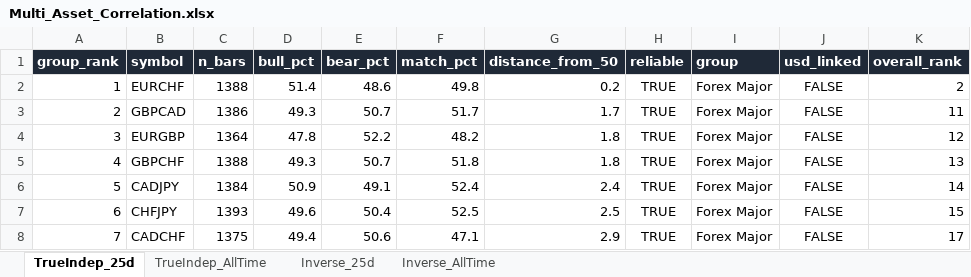
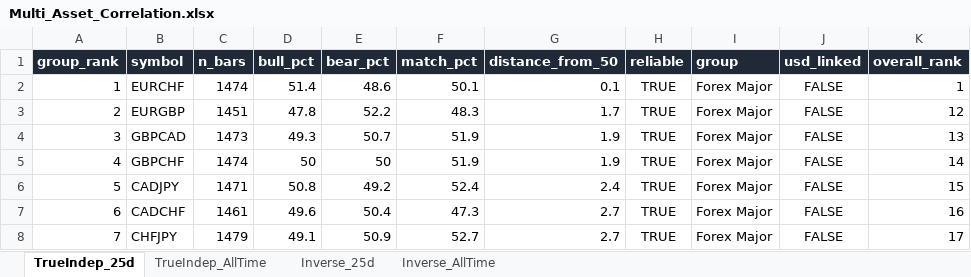
Before and after one commit to Jamesssurfer/Multi_Assets_Correlation, an Excel workbook: output/Multi_Asset_Correlation.xlsx, sheet TrueIndep_25d, drawn as a sheet; only a part is shown; values as stored, in another font and other column widths than the file's, no borders; removed rows and columns are numbered as before the commit, all else as after; the diff covers the shown part only; the diff names each change by its address in the sheet, - before the commit and + after, or states it on an @@ line.

```diff
--- a/output/Multi_Asset_Correlation.xlsx (sheet TrueIndep_25d)
+++ b/output/Multi_Asset_Correlation.xlsx (sheet TrueIndep_25d)
-C2 (n_bars): 1388
+C2 (n_bars): 1474
-F2 (match_pct): 49.8
+F2 (match_pct): 50.1
-G2 (distance_from_50): 0.2
+G2 (distance_from_50): 0.1
-K2 (overall_rank): 2
+K2 (overall_rank): 1
-row 3: 2 | GBPCAD | 1386 | 49.3 | 50.7 | 51.7 | 1.7 | TRUE | Forex Major | FALSE | 11
-A3 (group_rank): 3
+A3 (group_rank): 2
-C3 (n_bars): 1364
+C3 (n_bars): 1451
-F3 (match_pct): 48.2
+F3 (match_pct): 48.3
-G3 (distance_from_50): 1.8
+G3 (distance_from_50): 1.7
+row 4: 3 | GBPCAD | 1473 | 49.3 | 50.7 | 51.9 | 1.9 | TRUE | Forex Major | FALSE | 13
-C5 (n_bars): 1388
+C5 (n_bars): 1474
-D5 (bull_pct): 49.3
+D5 (bull_pct): 50
-E5 (bear_pct): 50.7
+E5 (bear_pct): 50
-F5 (match_pct): 51.8
+F5 (match_pct): 51.9
-G5 (distance_from_50): 1.8
+G5 (distance_from_50): 1.9
-K5 (overall_rank): 13
+K5 (overall_rank): 14
-C6 (n_bars): 1384
+C6 (n_bars): 1471
-D6 (bull_pct): 50.9
+D6 (bull_pct): 50.8
-E6 (bear_pct): 49.1
+E6 (bear_pct): 49.2
-K6 (overall_rank): 14
+K6 (overall_rank): 15
-row 7: 6 | CHFJPY | 1393 | 49.6 | 50.4 | 52.5 | 2.5 | TRUE | Forex Major | FALSE | 15
-A7 (group_rank): 7
+A7 (group_rank): 6
-C7 (n_bars): 1375
+C7 (n_bars): 1461
-D7 (bull_pct): 49.4
+D7 (bull_pct): 49.6
-E7 (bear_pct): 50.6
+E7 (bear_pct): 50.4
-F7 (match_pct): 47.1
+F7 (match_pct): 47.3
-G7 (distance_from_50): 2.9
+G7 (distance_from_50): 2.7
-K7 (overall_rank): 17
+K7 (overall_rank): 16
+row 8: 7 | CHFJPY | 1479 | 49.1 | 50.9 | 52.7 | 2.7 | TRUE | Forex Major | FALSE | 17
```
Also changed, not shown: 18 added rows, 18 removed rows and 415 edited cells elsewhere in this sheet, sheet Inverse_25d, sheet TrueIndep_AllTime, sheet Inverse_AllTime.
